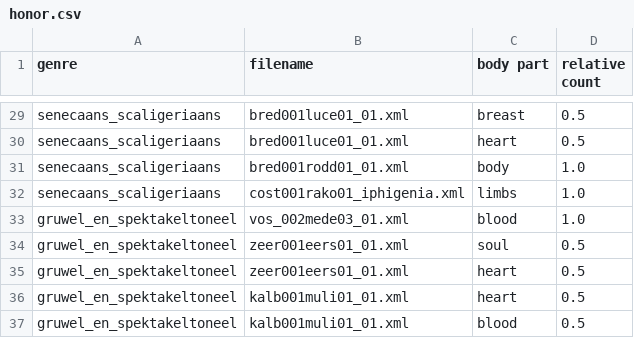
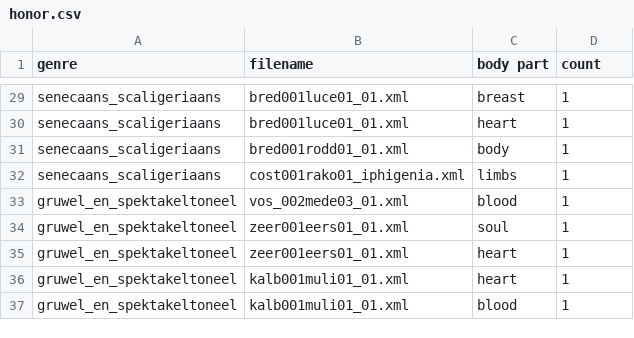
Before and after one commit to SanneHoeken/HEEM-Data-Extractions, a CSV file: results/embodied_emotions/honor.csv, drawn as a sheet; only a part is shown, gaps mark what is left out; the diff covers the shown part only; the diff names each change by its address in the sheet, - before the commit and + after, or states it on an @@ line.

```diff
--- a/results/embodied_emotions/honor.csv
+++ b/results/embodied_emotions/honor.csv
-D1: relative count
+D1: count
-D29:D30 (count): 0.5
+D29:D30 (count): 1
-D31:D33 (count): 1.0
+D31:D33 (count): 1
-D34:D37 (count): 0.5
+D34:D37 (count): 1
```
Also changed, not shown: 27 edited cells elsewhere in this file, results/embodied_emotions/fear.csv, 13 other files.
